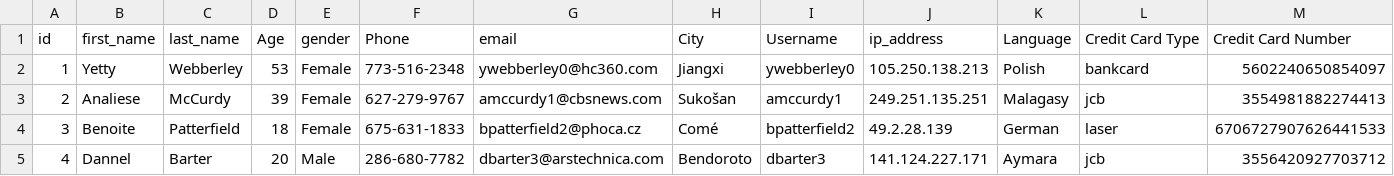
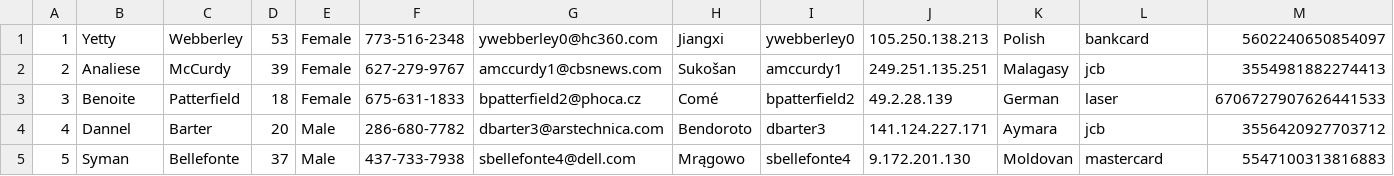
Before and after one commit to Spencer92/CPSC-571-Q1-2019, a CSV file: MOCK_DATA.csv, drawn as a sheet; only a part is shown; the shorter side is filled out with more unchanged rows; rows hold the shown columns only; the diff names each change by its address in the sheet, - before the commit and + after, or states it on an @@ line.

```diff
--- a/MOCK_DATA.csv
+++ b/MOCK_DATA.csv
-row 1: id | first_name | last_name | Age | gender | Phone | email | City | Username | ip_address | Language | Credit Card Type | Credit Card Number
```
Also changed, not shown: 3 other files.
